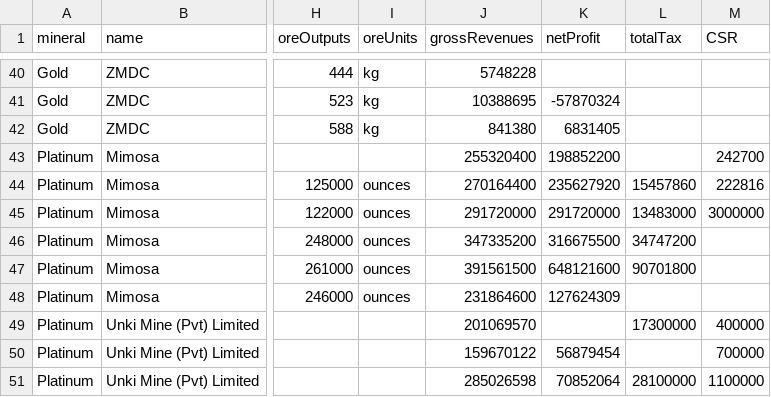
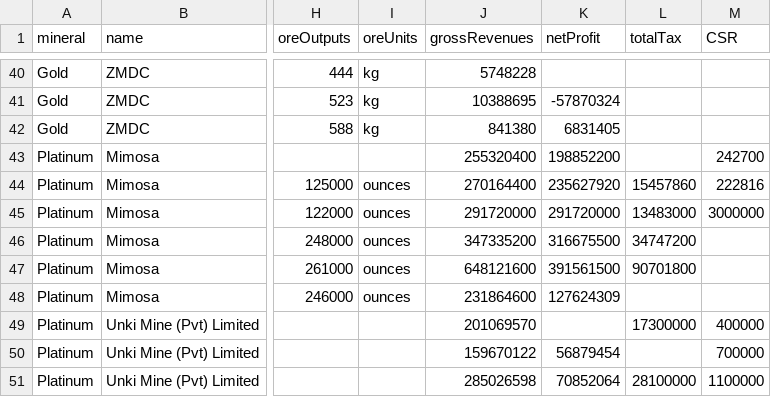
Before and after one commit to SIVIO-Institute/MRMI, a CSV file: MRMI all data.csv, drawn as a sheet; only a part is shown, gaps mark what is left out; the diff names each change by its address in the sheet, - before the commit and + after, or states it on an @@ line.

Commit message:
Fix mimosa 2021 data

```diff
--- a/MRMI all data.csv
+++ b/MRMI all data.csv
-J47 (grossRevenues): 391561500
+J47 (grossRevenues): 648121600
-K47 (netProfit): 648121600
+K47 (netProfit): 391561500
```
